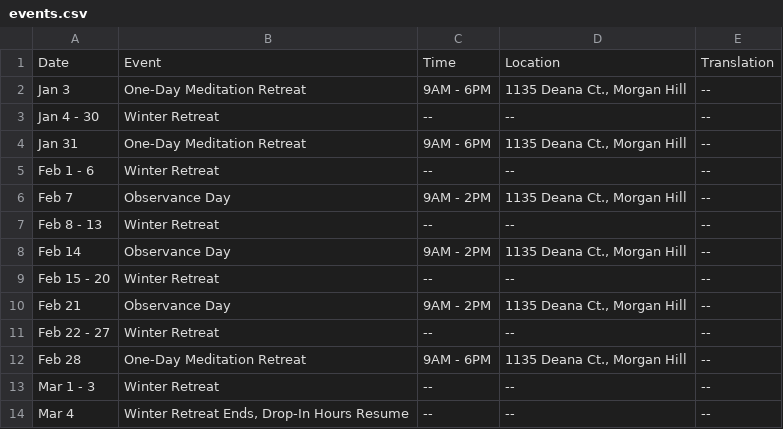
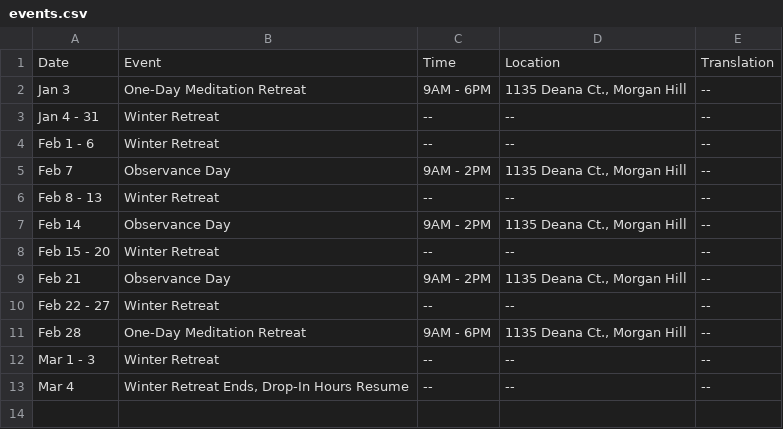
Before and after one commit to samanasevana/samanasevanasite, a CSV file: src/content/events.csv, drawn as a sheet.

Commit message:
Update events.csv

```diff
--- a/src/content/events.csv
+++ b/src/content/events.csv
@@ -2,4 +2,3 @@ Date,Event,Time,Location,Translation
 Jan 3,"One-Day Meditation Retreat","9AM - 6PM","1135 Deana Ct., Morgan Hill","--"
-Jan 4 - 30,"Winter Retreat","--","--","--"
-Jan 31,"One-Day Meditation Retreat","9AM - 6PM","1135 Deana Ct., Morgan Hill","--"
+Jan 4 - 31,"Winter Retreat","--","--","--"
 Feb 1 - 6,"Winter Retreat","--","--","--"
```
